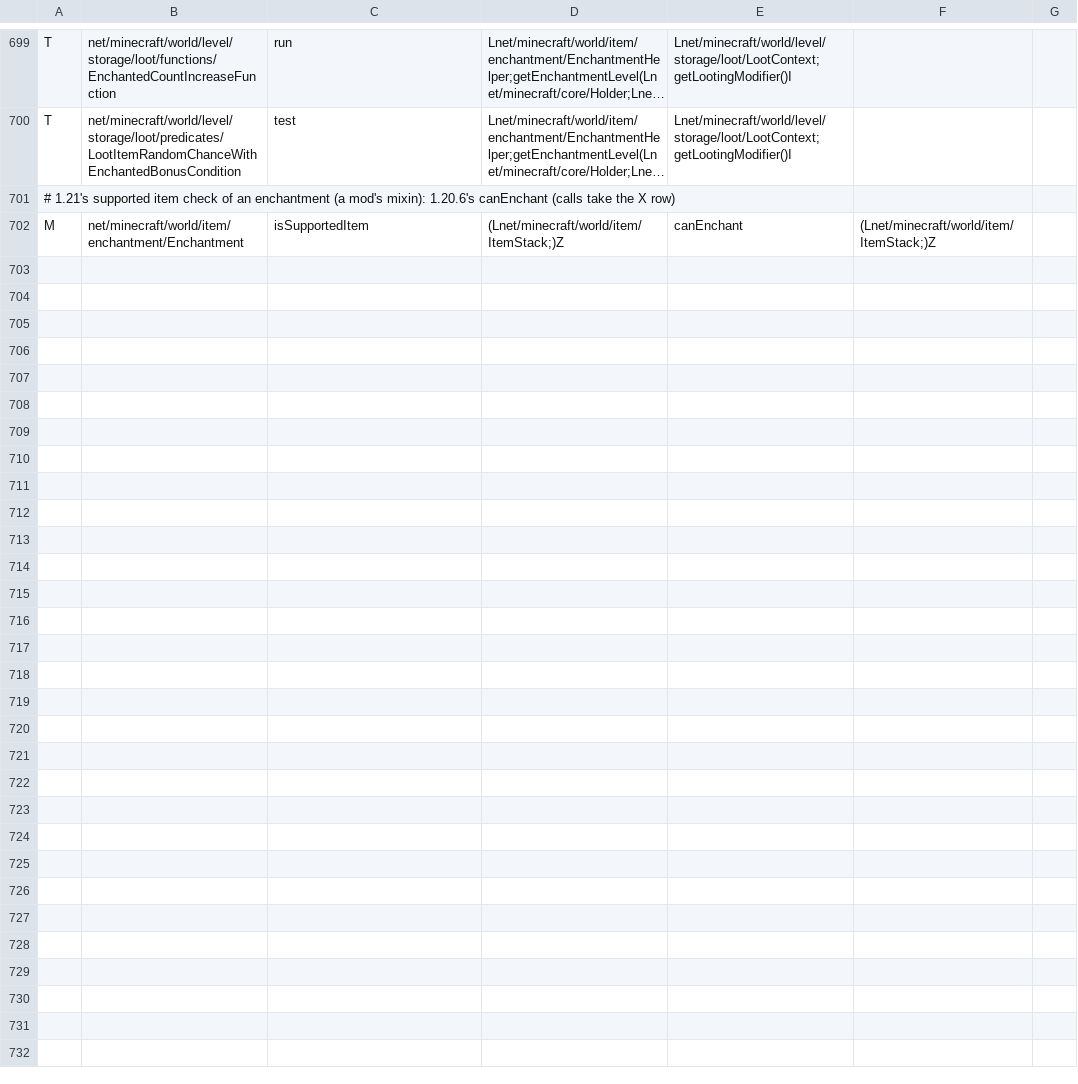
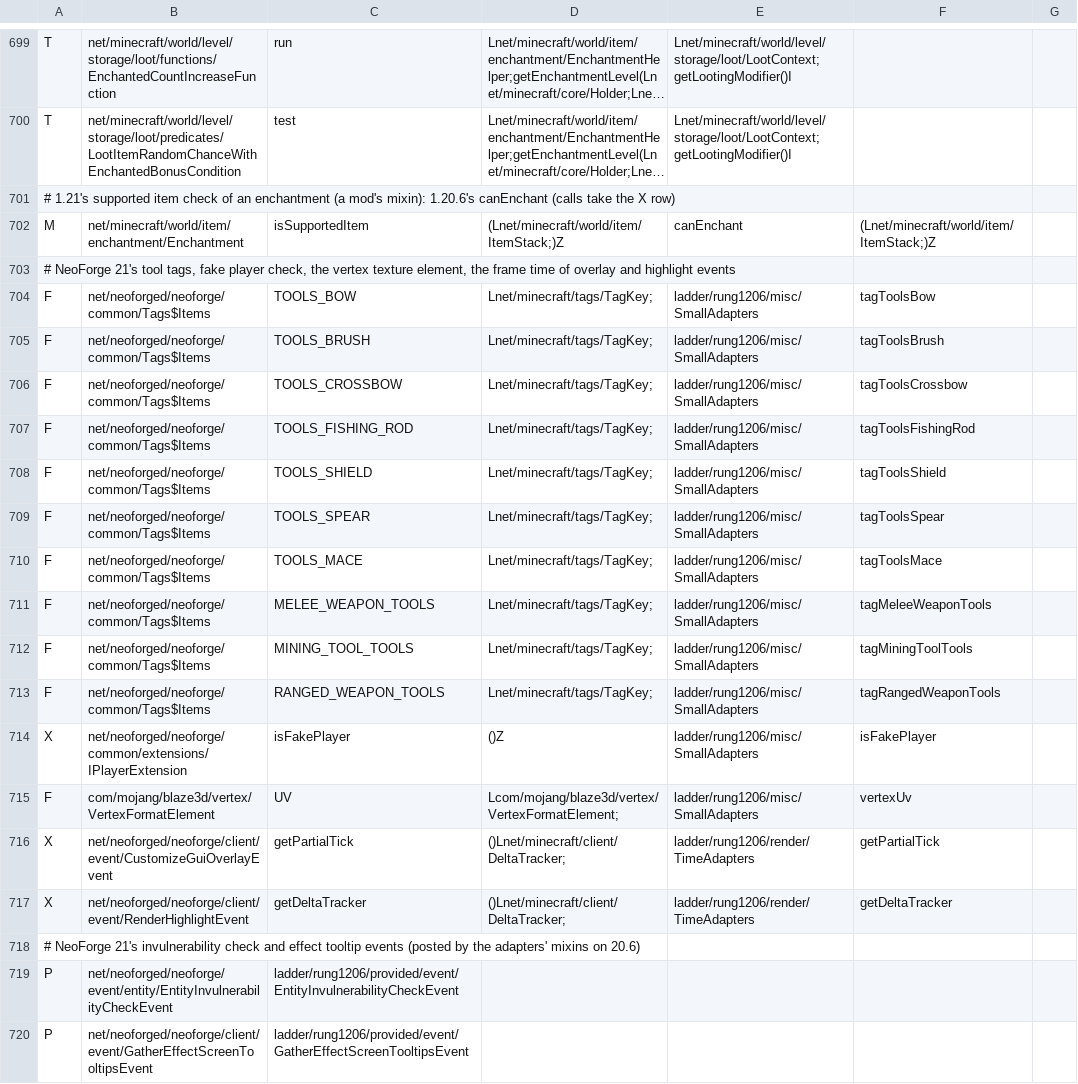
Before and after one commit to Xponer2/translator, a TSV file: adapters_1_20_6/src/main/resources/ladder-rules.tsv, drawn as a sheet; only a part is shown, gaps mark what is left out; long unchanged cells end in …; the diff names each change by its address in the sheet, - before the commit and + after, or states it on an @@ line.

```diff
--- a/adapters_1_20_6/src/main/resources/ladder-rules.tsv
+++ b/adapters_1_20_6/src/main/resources/ladder-rules.tsv
+row 703: # NeoForge 21's tool tags, fake player check, the vertex texture element, the frame time of overlay and highlight events
+row 704: F | net/neoforged/neoforge/common/Tags$Items | TOOLS_BOW | Lnet/minecraft/tags/TagKey; | ladder/rung1206/misc/SmallAdapters | tagToolsBow
+row 705: F | net/neoforged/neoforge/common/Tags$Items | TOOLS_BRUSH | Lnet/minecraft/tags/TagKey; | ladder/rung1206/misc/SmallAdapters | tagToolsBrush
+row 706: F | net/neoforged/neoforge/common/Tags$Items | TOOLS_CROSSBOW | Lnet/minecraft/tags/TagKey; | ladder/rung1206/misc/SmallAdapters | tagToolsCrossbow
+row 707: F | net/neoforged/neoforge/common/Tags$Items | TOOLS_FISHING_ROD | Lnet/minecraft/tags/TagKey; | ladder/rung1206/misc/SmallAdapters | tagToolsFishingRod
+row 708: F | net/neoforged/neoforge/common/Tags$Items | TOOLS_SHIELD | Lnet/minecraft/tags/TagKey; | ladder/rung1206/misc/SmallAdapters | tagToolsShield
+row 709: F | net/neoforged/neoforge/common/Tags$Items | TOOLS_SPEAR | Lnet/minecraft/tags/TagKey; | ladder/rung1206/misc/SmallAdapters | tagToolsSpear
+row 710: F | net/neoforged/neoforge/common/Tags$Items | TOOLS_MACE | Lnet/minecraft/tags/TagKey; | ladder/rung1206/misc/SmallAdapters | tagToolsMace
+row 711: F | net/neoforged/neoforge/common/Tags$Items | MELEE_WEAPON_TOOLS | Lnet/minecraft/tags/TagKey; | ladder/rung1206/misc/SmallAdapters | tagMeleeWeaponTools
+row 712: F | net/neoforged/neoforge/common/Tags$Items | MINING_TOOL_TOOLS | Lnet/minecraft/tags/TagKey; | ladder/rung1206/misc/SmallAdapters | tagMiningToolTools
+row 713: F | net/neoforged/neoforge/common/Tags$Items | RANGED_WEAPON_TOOLS | Lnet/minecraft/tags/TagKey; | ladder/rung1206/misc/SmallAdapters | tagRangedWeaponTools
+row 714: X | net/neoforged/neoforge/common/extensions/IPlayerExtension | isFakePlayer | ()Z | ladder/rung1206/misc/SmallAdapters | isFakePlayer
+row 715: F | com/mojang/blaze3d/vertex/VertexFormatElement | UV | Lcom/mojang/blaze3d/vertex/VertexFormatElement; | ladder/rung1206/misc/SmallAdapters | vertexUv
+row 716: X | net/neoforged/neoforge/client/event/CustomizeGuiOverlayEvent | getPartialTick | ()Lnet/minecraft/client/DeltaTracker; | ladder/rung1206/render/TimeAdapters | getPartialTick
+row 717: X | net/neoforged/neoforge/client/event/RenderHighlightEvent | getDeltaTracker | ()Lnet/minecraft/client/DeltaTracker; | ladder/rung1206/render/TimeAdapters | getDeltaTracker
+row 718: # NeoForge 21's invulnerability check and effect tooltip events (posted by the adapters' mixins on 20.6)
+row 719: P | net/neoforged/neoforge/event/entity/EntityInvulnerabilityCheckEvent | ladder/rung1206/provided/event/EntityInvulnerabilityCheckEvent
+row 720: P | net/neoforged/neoforge/client/event/GatherEffectScreenTooltipsEvent | ladder/rung1206/provided/event/GatherEffectScreenTooltipsEvent
```
Also changed, not shown: 11 other files.
